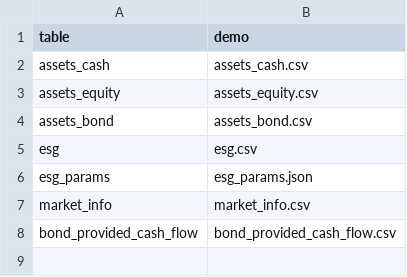
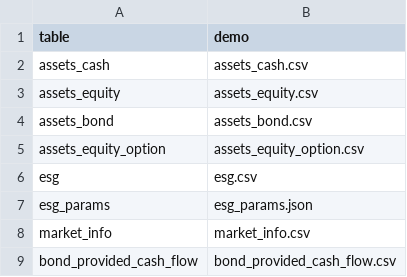
Before and after one commit to shanyashi2025/vates, a CSV file: examples/inputs/em01_asset_proj/_file_names.csv, drawn as a sheet.

Commit message:
em01_asset_proj: add equity option, require `scipy` installed

```diff
--- a/examples/inputs/em01_asset_proj/_file_names.csv
+++ b/examples/inputs/em01_asset_proj/_file_names.csv
@@ -4,2 +4,3 @@ assets_equity,assets_equity.csv
 assets_bond,assets_bond.csv
+assets_equity_option,assets_equity_option.csv
 esg,esg.csv
```
Also changed, not shown: 6 other files.
